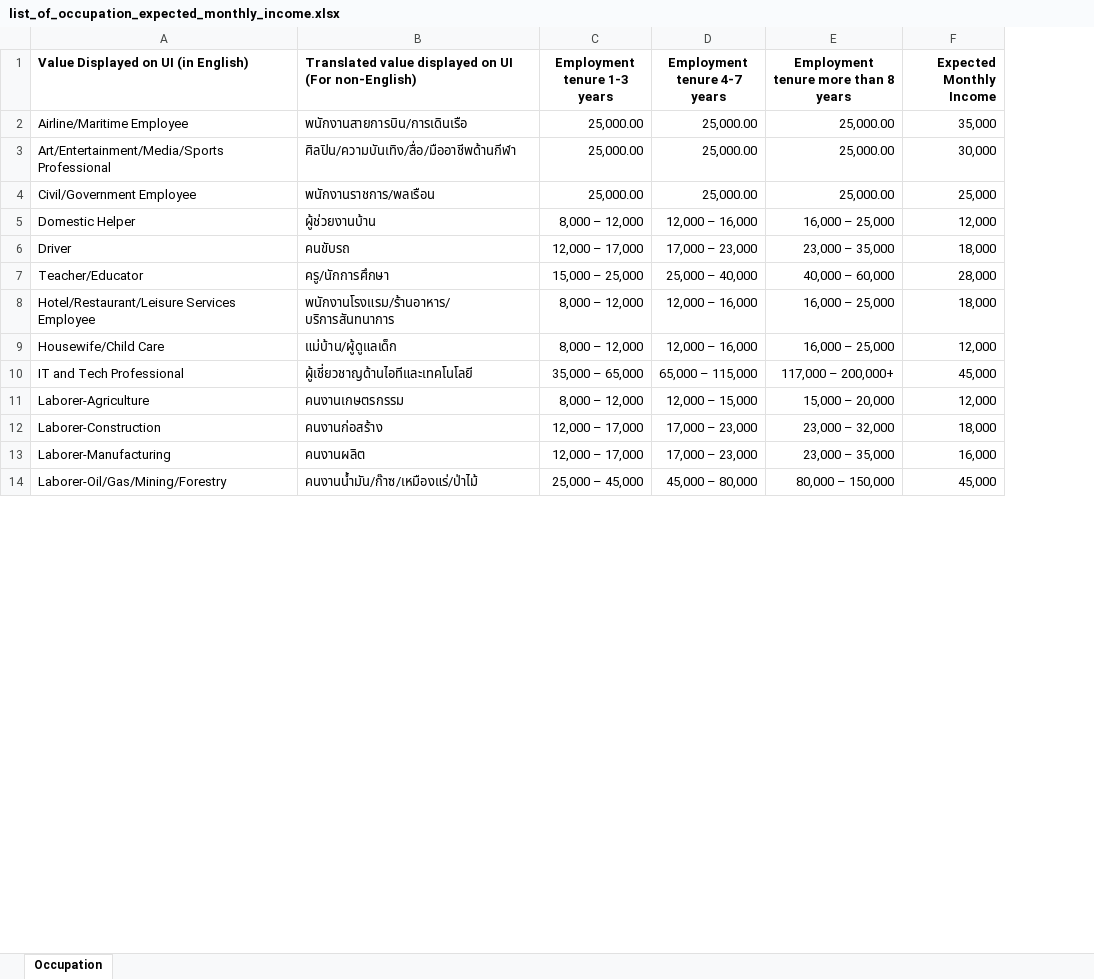
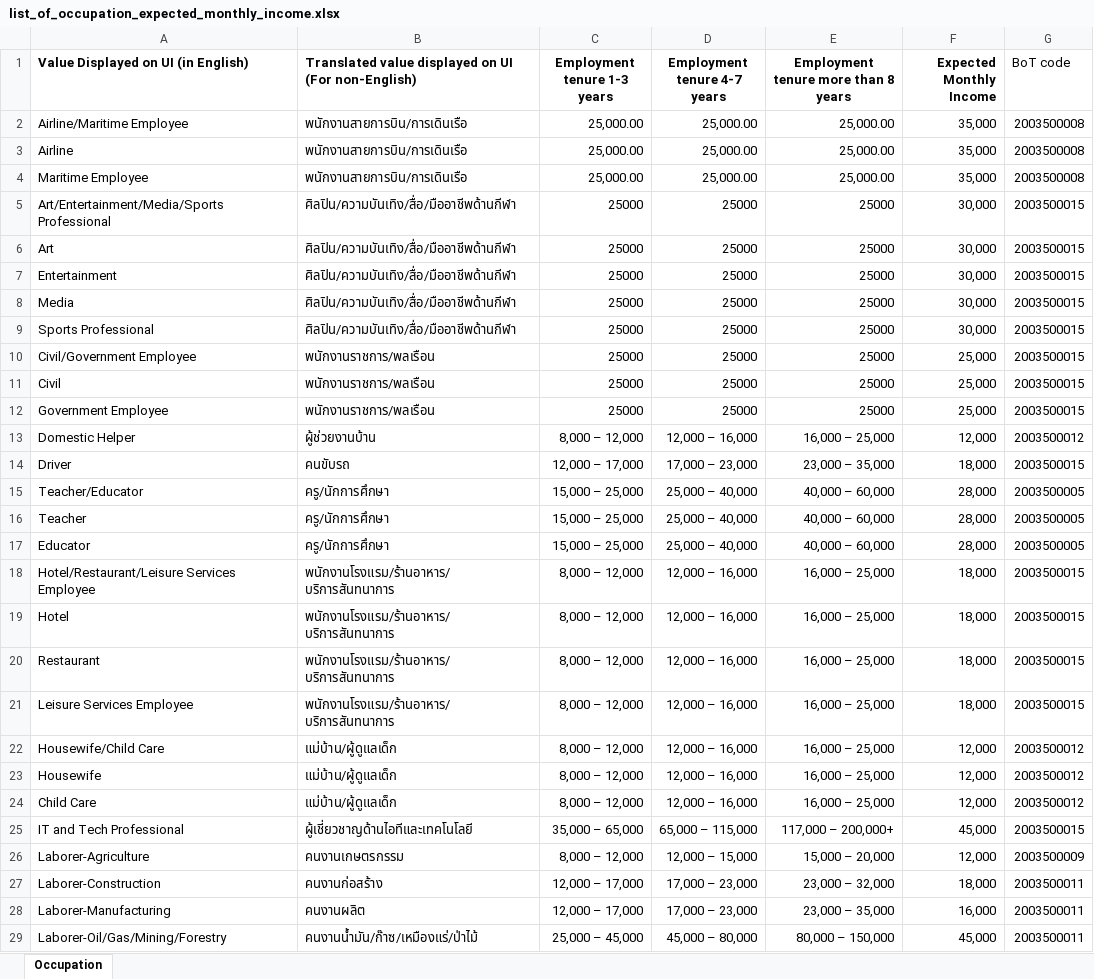
Before and after one commit to ArtSukasem/western-union-bot-report-2026, an Excel workbook: lookups/list_of_occupation_expected_monthly_income.xlsx, sheet Occupation, drawn as a sheet; only a part is shown; values as stored, in another font and other column widths than the file's, no borders; addresses are those after the commit; the diff covers the shown part only; the diff names each change by its address in the sheet, - before the commit and + after, or states it on an @@ line.

```diff
--- a/lookups/list_of_occupation_expected_monthly_income.xlsx (sheet Occupation)
+++ b/lookups/list_of_occupation_expected_monthly_income.xlsx (sheet Occupation)
+column G (BoT code), row 2: 2003500008; row 5: 2003500015; row 10: 2003500015; rows 13-15: 2003500012 | 2003500015 | 2003500005; row 18: 2003500015; row 22: 2003500012; rows 25-29: 2003500015 | 2003500009 | 2003500011 | 2003500011 | 2003500011
+row 3: Airline | พนักงานสายการบิน/การเดินเรือ | 25,000.00 | 25,000.00 | 25,000.00 | 35,000 | 2003500008
+row 4: Maritime Employee | พนักงานสายการบิน/การเดินเรือ | 25,000.00 | 25,000.00 | 25,000.00 | 35,000 | 2003500008
-C5 (Employment tenure 1-3 years): 25,000.00
+C5 (Employment tenure 1-3 years): 25000
-D5 (Employment tenure 4-7 years): 25,000.00
+D5 (Employment tenure 4-7 years): 25000
-E5: 25,000.00
+E5: 25000
+row 6: Art | ศิลปิน/ความบันเทิง/สื่อ/มืออาชีพด้านกีฬา | 25000 | 25000 | 25000 | 30,000 | 2003500015
+row 7: Entertainment | ศิลปิน/ความบันเทิง/สื่อ/มืออาชีพด้านกีฬา | 25000 | 25000 | 25000 | 30,000 | 2003500015
+row 8: Media | ศิลปิน/ความบันเทิง/สื่อ/มืออาชีพด้านกีฬา | 25000 | 25000 | 25000 | 30,000 | 2003500015
+row 9: Sports Professional | ศิลปิน/ความบันเทิง/สื่อ/มืออาชีพด้านกีฬา | 25000 | 25000 | 25000 | 30,000 | 2003500015
-C10 (Employment tenure 1-3 years): 25,000.00
+C10 (Employment tenure 1-3 years): 25000
-D10 (Employment tenure 4-7 years): 25,000.00
+D10 (Employment tenure 4-7 years): 25000
-E10: 25,000.00
+E10: 25000
+row 11: Civil | พนักงานราชการ/พลเรือน | 25000 | 25000 | 25000 | 25,000 | 2003500015
+row 12: Government Employee | พนักงานราชการ/พลเรือน | 25000 | 25000 | 25000 | 25,000 | 2003500015
+row 16: Teacher | ครู/นักการศึกษา | 15,000 – 25,000 | 25,000 – 40,000 | 40,000 – 60,000 | 28,000 | 2003500005
+row 17: Educator | ครู/นักการศึกษา | 15,000 – 25,000 | 25,000 – 40,000 | 40,000 – 60,000 | 28,000 | 2003500005
+row 19: Hotel | พนักงานโรงแรม/ร้านอาหาร/บริการสันทนาการ | 8,000 – 12,000 | 12,000 – 16,000 | 16,000 – 25,000 | 18,000 | 2003500015
+row 20: Restaurant | พนักงานโรงแรม/ร้านอาหาร/บริการสันทนาการ | 8,000 – 12,000 | 12,000 – 16,000 | 16,000 – 25,000 | 18,000 | 2003500015
+row 21: Leisure Services Employee | พนักงานโรงแรม/ร้านอาหาร/บริการสันทนาการ | 8,000 – 12,000 | 12,000 – 16,000 | 16,000 – 25,000 | 18,000 | 2003500015
+row 23: Housewife | แม่บ้าน/ผู้ดูแลเด็ก | 8,000 – 12,000 | 12,000 – 16,000 | 16,000 – 25,000 | 12,000 | 2003500012
+row 24: Child Care | แม่บ้าน/ผู้ดูแลเด็ก | 8,000 – 12,000 | 12,000 – 16,000 | 16,000 – 25,000 | 12,000 | 2003500012
```
Also changed, not shown: 25 added rows, 16 edited cells and cell formats elsewhere in this sheet, 19 other files.
